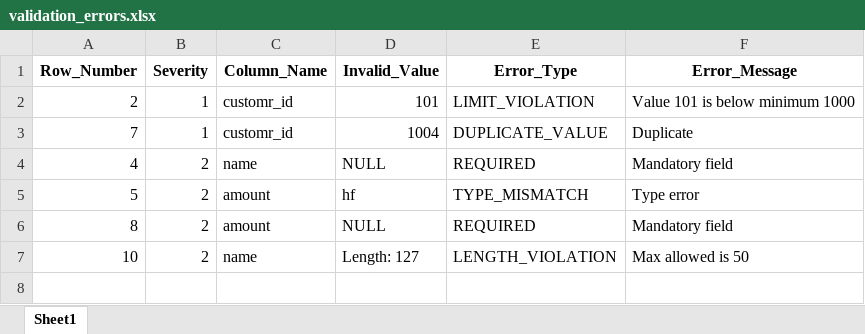
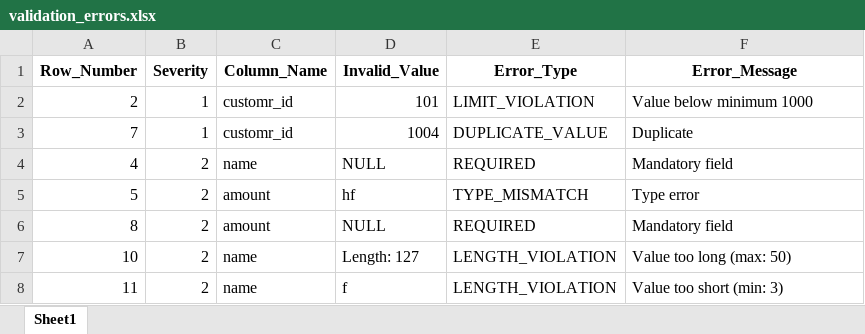
Before and after one commit to AmirAmarloo/excel-to-erp-mvp, an Excel workbook: data/result/validation_errors.xlsx, sheet Sheet1, drawn as a sheet; values as stored, in another font and other column widths than the file's, no borders; the diff names each change by its address in the sheet, - before the commit and + after, or states it on an @@ line.

```diff
--- a/data/result/validation_errors.xlsx (sheet Sheet1)
+++ b/data/result/validation_errors.xlsx (sheet Sheet1)
-F2 (Error_Message): Value 101 is below minimum 1000
+F2 (Error_Message): Value below minimum 1000
-F7 (Error_Message): Max allowed is 50
+F7 (Error_Message): Value too long (max: 50)
+row 8: 11 | 2 | name | f | LENGTH_VIOLATION | Value too short (min: 3)
```
Also changed, not shown: data/result/cleaned_data.xlsx.
